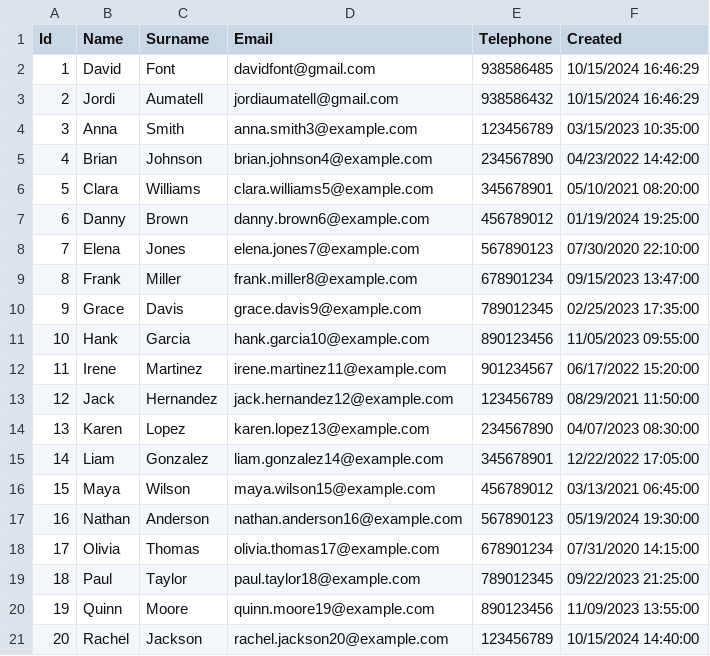
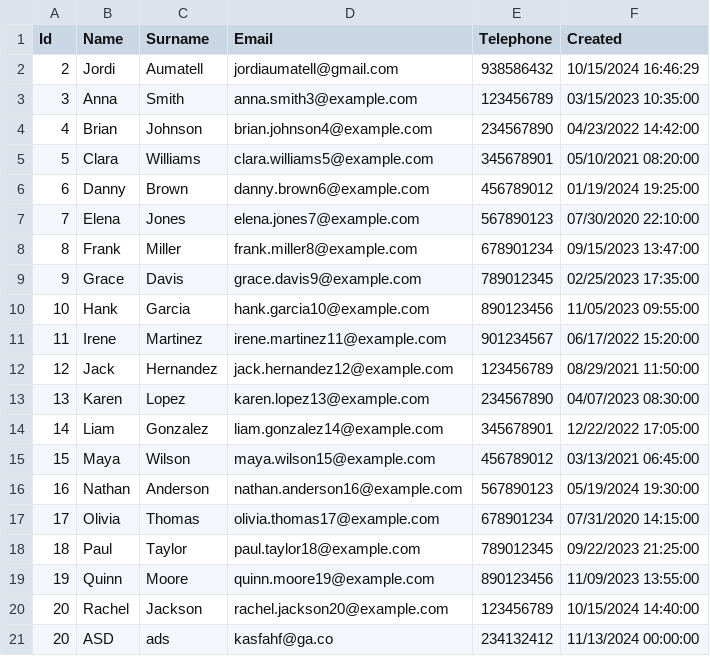
Before and after one commit to PauFontMontanero/PAC, a CSV file: Data.csv, drawn as a sheet.

```diff
--- a/Data.csv
+++ b/Data.csv
@@ -1,3 +1,2 @@
 Id,Name,Surname,Email,Telephone,Created
-1,David,Font,davidfont@gmail.com,938586485,10/15/2024 16:46:29
 2,Jordi,Aumatell,jordiaumatell@gmail.com,938586432,10/15/2024 16:46:29
@@ -21 +20,2 @@ Id,Name,Surname,Email,Telephone,Created
 20,Rachel,Jackson,rachel.jackson20@example.com,123456789,10/15/2024 14:40:00
+20,ASD,ads,kasfahf@ga.co,234132412,11/13/2024 00:00:00
```
Also changed, not shown: 4 other files.
